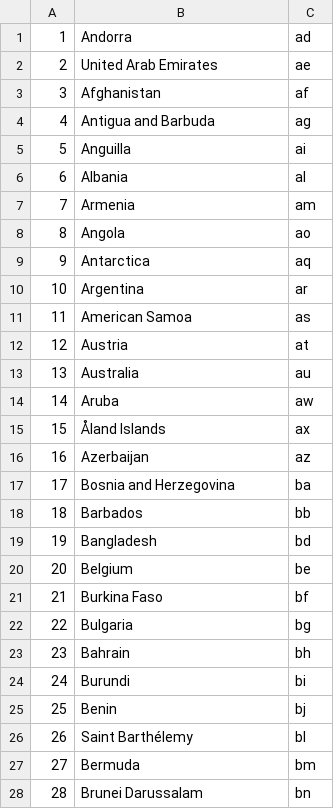
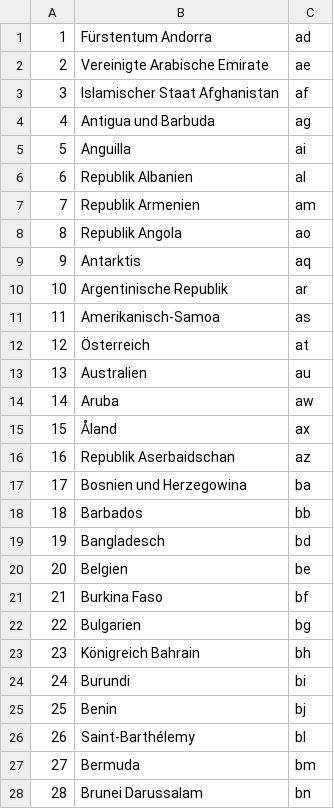
Before and after one commit to ELTSCHI/FunWithFlags, a CSV file: app/src/main/res/raw/laender.csv, drawn as a sheet; only a part is shown; the diff covers the shown part only.

```diff
--- a/app/src/main/res/raw/laender.csv
+++ b/app/src/main/res/raw/laender.csv
@@ -1,27 +1,27 @@
-1,Andorra,ad
-2,United Arab Emirates,ae
-3,Afghanistan,af
-4,Antigua and Barbuda,ag
+1,Fürstentum Andorra,ad
+2,Vereinigte Arabische Emirate,ae
+3,Islamischer Staat Afghanistan,af
+4,Antigua und Barbuda,ag
 5,Anguilla,ai
-6,Albania,al
-7,Armenia,am
-8,Angola,ao
-9,Antarctica,aq
-10,Argentina,ar
-11,American Samoa,as
-12,Austria,at
-13,Australia,au
+6,Republik Albanien,al
+7,Republik Armenien,am
+8,Republik Angola,ao
+9,Antarktis,aq
+10,Argentinische Republik,ar
+11,Amerikanisch-Samoa,as
+12,Österreich,at
+13,Australien,au
 14,Aruba,aw
-15,Åland Islands,ax
-16,Azerbaijan,az
-17,Bosnia and Herzegovina,ba
+15,Åland,ax
+16,Republik Aserbaidschan,az
+17,Bosnien und Herzegowina,ba
 18,Barbados,bb
-19,Bangladesh,bd
-20,Belgium,be
+19,Bangladesch,bd
+20,Belgien,be
 21,Burkina Faso,bf
-22,Bulgaria,bg
-23,Bahrain,bh
+22,Bulgarien,bg
+23,Königreich Bahrain,bh
 24,Burundi,bi
 25,Benin,bj
-26,Saint Barthélemy,bl
+26,Saint-Barthélemy,bl
 27,Bermuda,bm
```
Also changed, not shown: 7 edited cells elsewhere in this file, 13 other files.
